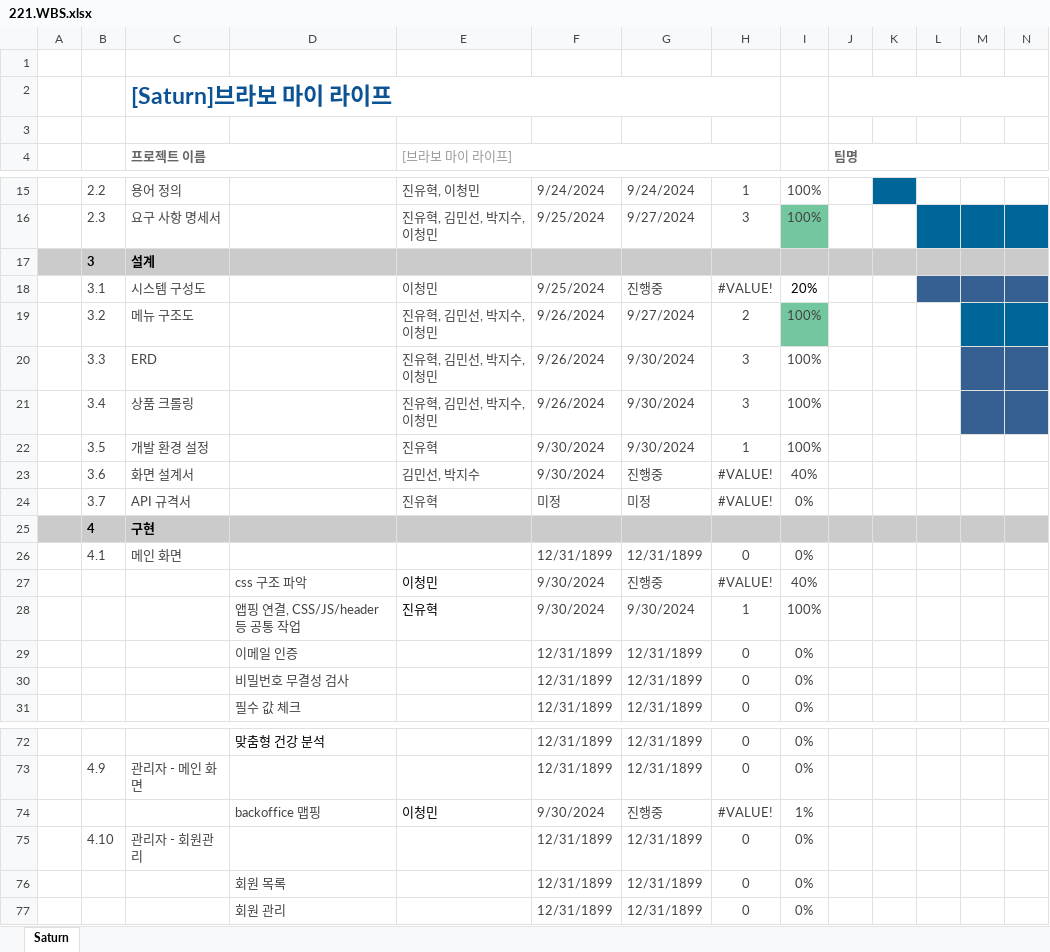
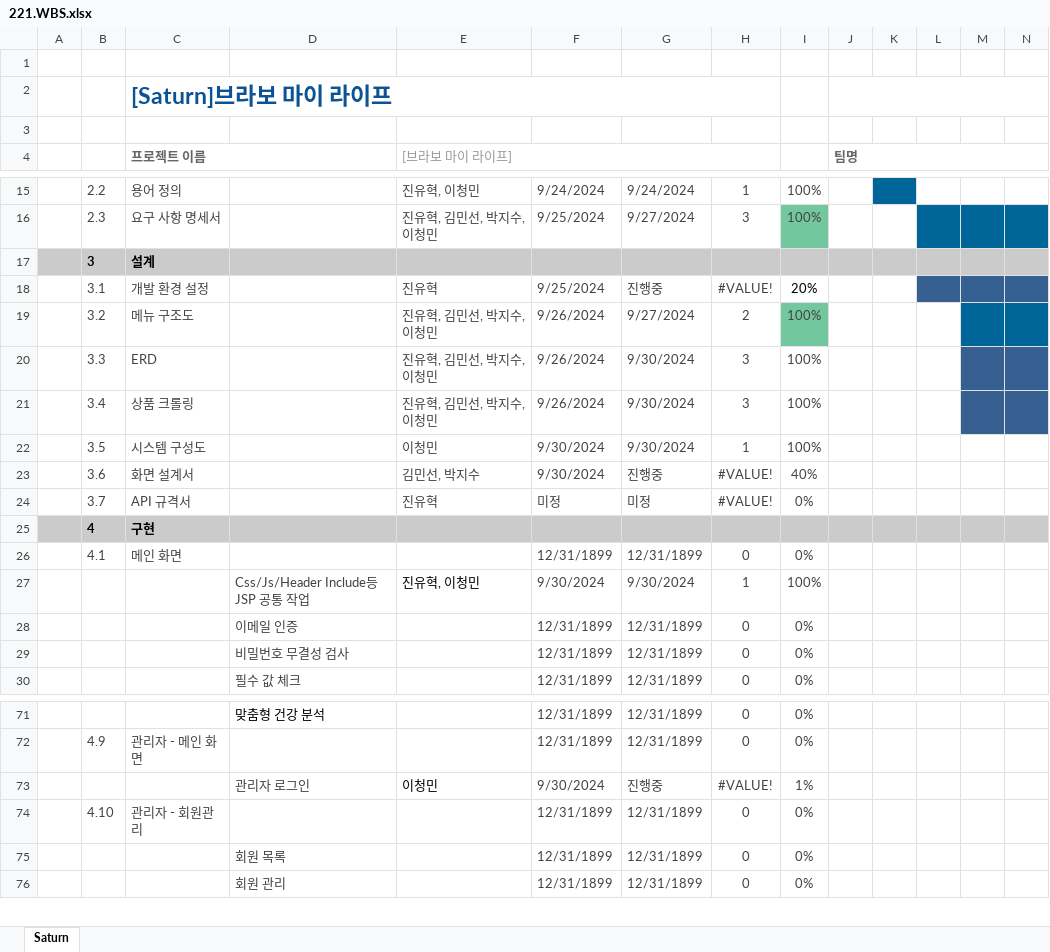
Before and after one commit to Parkjisoo00/ecommerce.saturn, an Excel workbook: resource/20.begin/220.schedule/221.WBS.xlsx, sheet Saturn, drawn as a sheet; only a part is shown, gaps mark what is left out; values as stored, in another font and other column widths than the file's, no borders; conditional formats not drawn; removed rows and columns are numbered as before the commit, all else as after; rows hold the shown columns only; the diff names each change by its address in the sheet, - before the commit and + after, or states it on an @@ line.

```diff
--- a/resource/20.begin/220.schedule/221.WBS.xlsx (sheet Saturn)
+++ b/resource/20.begin/220.schedule/221.WBS.xlsx (sheet Saturn)
-C18 (프로젝트 이름): 시스템 구성도
+C18 (프로젝트 이름): 개발 환경 설정
-E18 ([브라보 마이 라이프]): 이청민
+E18 ([브라보 마이 라이프]): 진유혁
-C22 (프로젝트 이름): 개발 환경 설정
+C22 (프로젝트 이름): 시스템 구성도
-E22 ([브라보 마이 라이프]): 진유혁
+E22 ([브라보 마이 라이프]): 이청민
-row 27:  |  |  | css 구조 파악 | 이청민 | 9/30/2024 | 진행중 | #VALUE! | 40%
-D27: 앱핑 연결, CSS/JS/header등 공통 작업
+D27: Css/Js/Header Include등 JSP 공통 작업
-E27 ([브라보 마이 라이프]): 진유혁
+E27 ([브라보 마이 라이프]): 진유혁, 이청민
-D73: backoffice 맵핑
+D73: 관리자 로그인
```
Also changed, not shown: formulas that keep their value, 4 other files.
